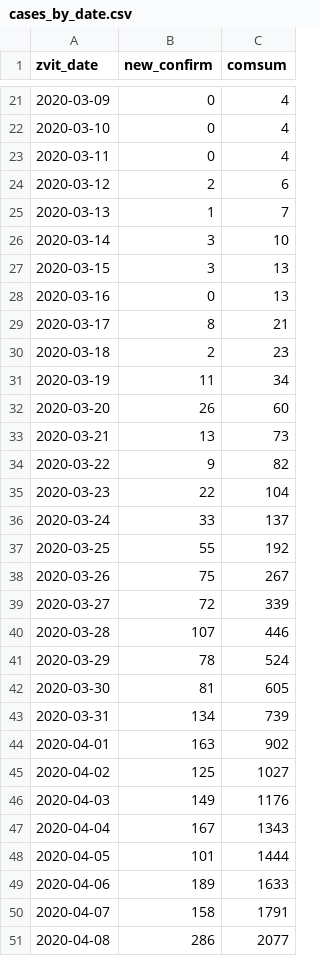
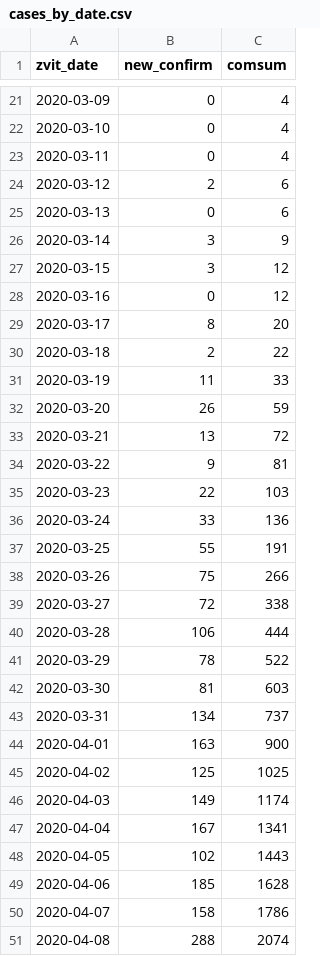
Before and after one commit to texty/covid-19, a CSV file: data/ukraine/cases_by_date.csv, drawn as a sheet; only a part is shown, gaps mark what is left out; the diff covers the shown part only.

```diff
--- a/data/ukraine/cases_by_date.csv
+++ b/data/ukraine/cases_by_date.csv
@@ -24,28 +24,28 @@
 2020-03-12,2,6
-2020-03-13,1,7
-2020-03-14,3,10
-2020-03-15,3,13
-2020-03-16,0,13
-2020-03-17,8,21
-2020-03-18,2,23
-2020-03-19,11,34
-2020-03-20,26,60
-2020-03-21,13,73
-2020-03-22,9,82
-2020-03-23,22,104
-2020-03-24,33,137
-2020-03-25,55,192
-2020-03-26,75,267
-2020-03-27,72,339
-2020-03-28,107,446
-2020-03-29,78,524
-2020-03-30,81,605
-2020-03-31,134,739
-2020-04-01,163,902
-2020-04-02,125,1027
-2020-04-03,149,1176
-2020-04-04,167,1343
-2020-04-05,101,1444
-2020-04-06,189,1633
-2020-04-07,158,1791
-2020-04-08,286,2077
+2020-03-13,0,6
+2020-03-14,3,9
+2020-03-15,3,12
+2020-03-16,0,12
+2020-03-17,8,20
+2020-03-18,2,22
+2020-03-19,11,33
+2020-03-20,26,59
+2020-03-21,13,72
+2020-03-22,9,81
+2020-03-23,22,103
+2020-03-24,33,136
+2020-03-25,55,191
+2020-03-26,75,266
+2020-03-27,72,338
+2020-03-28,106,444
+2020-03-29,78,522
+2020-03-30,81,603
+2020-03-31,134,737
+2020-04-01,163,900
+2020-04-02,125,1025
+2020-04-03,149,1174
+2020-04-04,167,1341
+2020-04-05,102,1443
+2020-04-06,185,1628
+2020-04-07,158,1786
+2020-04-08,288,2074
```
Also changed, not shown: 4 added rows and 66 edited cells elsewhere in this file, data/ukraine/cases_by_region.csv, 4 other files.
